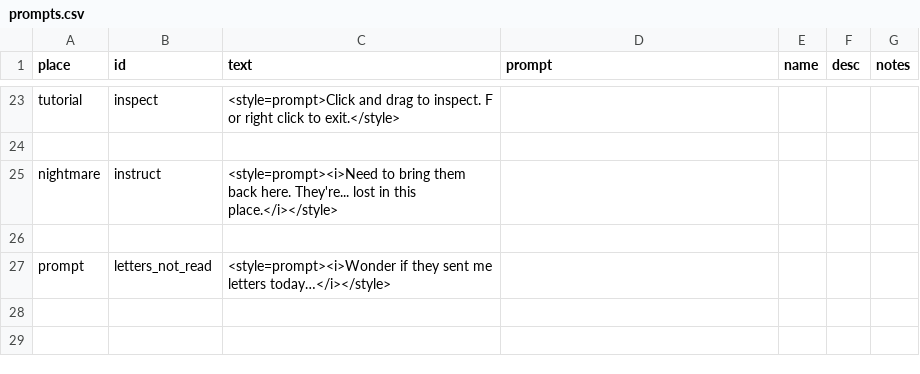
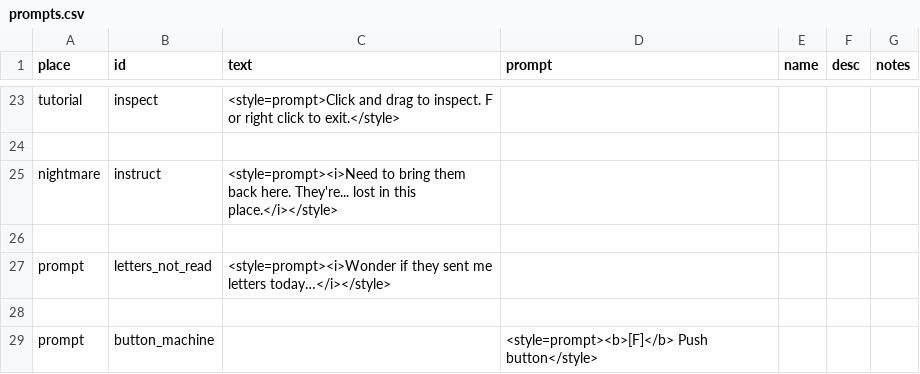
Before and after one commit to MoonTales/Spooky, a CSV file: Assets/Resources/Text/prompts.csv, drawn as a sheet; only a part is shown, gaps mark what is left out.

Commit message:
added prompt text for buttons oops

```diff
--- a/Assets/Resources/Text/prompts.csv
+++ b/Assets/Resources/Text/prompts.csv
@@ -27 +27,3 @@ nightmare,instruct,<style=prompt><i>Need to bring them back here. They're... los
 prompt,letters_not_read,<style=prompt><i>Wonder if they sent me letters today…</i></style>,,,,
+,,,,,,
+prompt,button_machine,,<style=prompt><b>[F]</b> Push button</style>,,,
```
Also changed, not shown: 1 other file.
